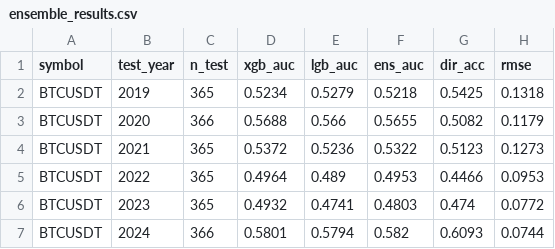
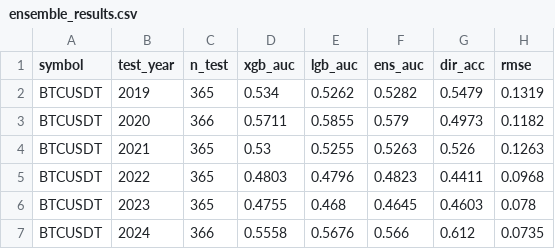
Before and after one commit to AnkeYan/crypto-pattern-lab-demo-FYP, a CSV file: web/public/data/ensemble_results.csv, drawn as a sheet; only a part is shown; the diff covers the shown part only.

```diff
--- a/web/public/data/ensemble_results.csv
+++ b/web/public/data/ensemble_results.csv
@@ -1,7 +1,7 @@
 symbol,test_year,n_test,xgb_auc,lgb_auc,ens_auc,dir_acc,rmse
-BTCUSDT,2019,365,0.5234,0.5279,0.5218,0.5425,0.1318
-BTCUSDT,2020,366,0.5688,0.566,0.5655,0.5082,0.1179
-BTCUSDT,2021,365,0.5372,0.5236,0.5322,0.5123,0.1273
-BTCUSDT,2022,365,0.4964,0.489,0.4953,0.4466,0.0953
-BTCUSDT,2023,365,0.4932,0.4741,0.4803,0.474,0.0772
-BTCUSDT,2024,366,0.5801,0.5794,0.582,0.6093,0.0744
+BTCUSDT,2019,365,0.534,0.5262,0.5282,0.5479,0.1319
+BTCUSDT,2020,366,0.5711,0.5855,0.579,0.4973,0.1182
+BTCUSDT,2021,365,0.53,0.5255,0.5263,0.526,0.1263
+BTCUSDT,2022,365,0.4803,0.4796,0.4823,0.4411,0.0968
+BTCUSDT,2023,365,0.4755,0.468,0.4645,0.4603,0.078
+BTCUSDT,2024,366,0.5558,0.5676,0.566,0.612,0.0735
```
Also changed, not shown: 2 added rows, 2 removed rows and 61 edited cells elsewhere in this file, data/portfolio_optimization.csv, data/turbulence_history.csv, 9 other files.
